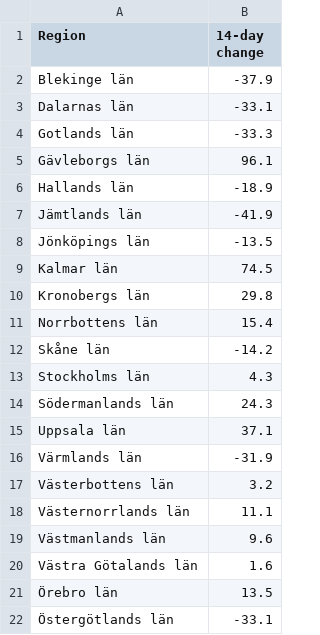
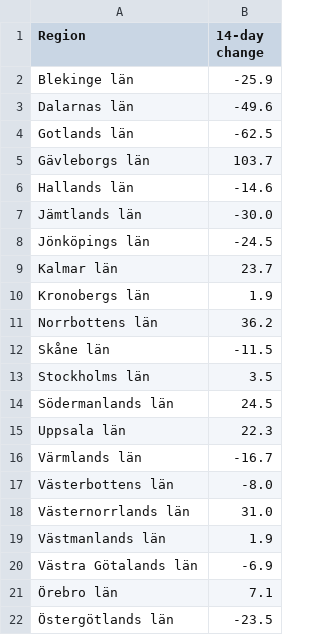
Before and after one commit to covidxix/csvdata, a CSV file: map_14day_change.csv, drawn as a sheet.

```diff
--- a/map_14day_change.csv
+++ b/map_14day_change.csv
@@ -1,22 +1,22 @@
 Region,14-day change
-Blekinge län,-37.9
-Dalarnas län,-33.1
-Gotlands län,-33.3
-Gävleborgs län,96.1
-Hallands län,-18.9
-Jämtlands län,-41.9
-Jönköpings län,-13.5
-Kalmar län,74.5
-Kronobergs län,29.8
-Norrbottens län,15.4
-Skåne län,-14.2
-Stockholms län,4.3
-Södermanlands län,24.3
-Uppsala län,37.1
-Värmlands län,-31.9
-Västerbottens län,3.2
-Västernorrlands län,11.1
-Västmanlands län,9.6
-Västra Götalands län,1.6
-Örebro län,13.5
-Östergötlands län,-33.1
+Blekinge län,-25.9
+Dalarnas län,-49.6
+Gotlands län,-62.5
+Gävleborgs län,103.7
+Hallands län,-14.6
+Jämtlands län,-30.0
+Jönköpings län,-24.5
+Kalmar län,23.7
+Kronobergs län,1.9
+Norrbottens län,36.2
+Skåne län,-11.5
+Stockholms län,3.5
+Södermanlands län,24.5
+Uppsala län,22.3
+Värmlands län,-16.7
+Västerbottens län,-8.0
+Västernorrlands län,31.0
+Västmanlands län,1.9
+Västra Götalands län,-6.9
+Örebro län,7.1
+Östergötlands län,-23.5
```
Also changed, not shown: days.csv, deaths.csv, 9 other files.
